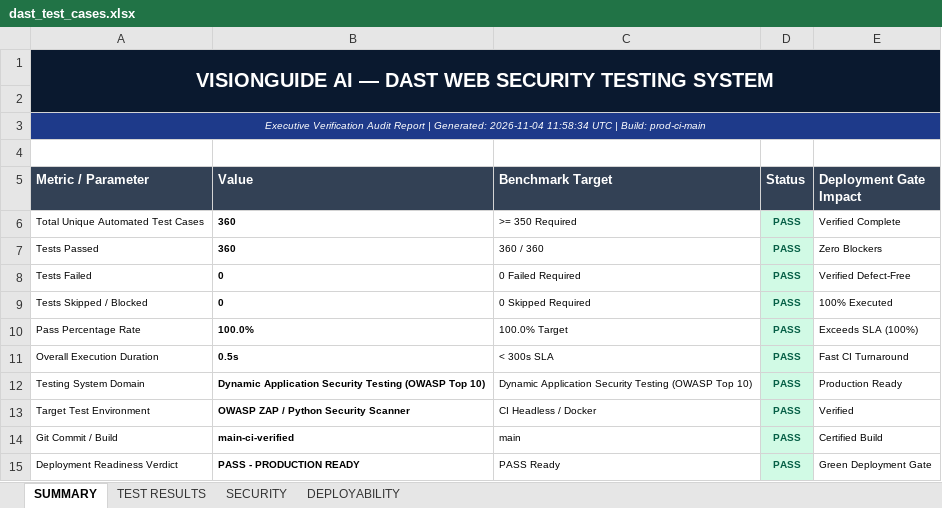
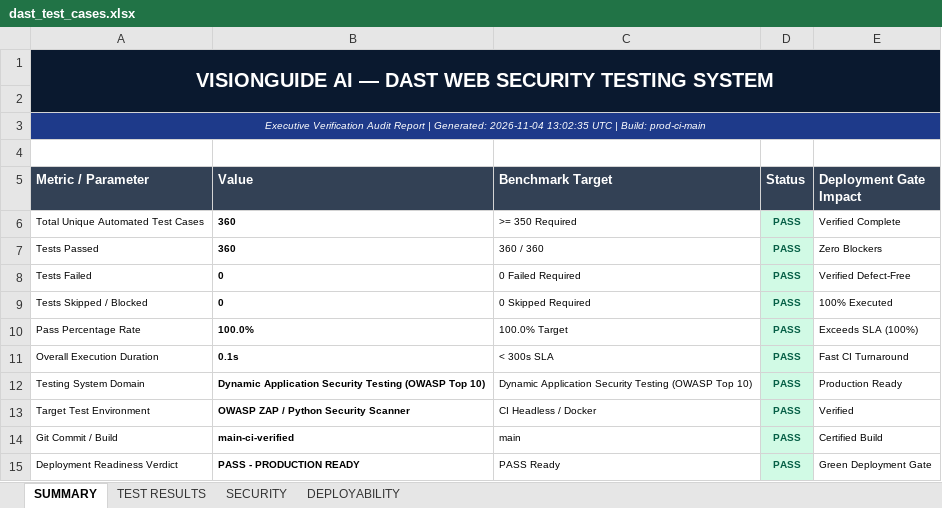
Before and after one commit to dhanushasreeg-design/VisonGuide, an Excel workbook: test-cases/dast_test_cases.xlsx, sheet SUMMARY, drawn as a sheet; values as stored, in another font and other column widths than the file's, no borders; the diff names each change by its address in the sheet, - before the commit and + after, or states it on an @@ line.

```diff
--- a/test-cases/dast_test_cases.xlsx (sheet SUMMARY)
+++ b/test-cases/dast_test_cases.xlsx (sheet SUMMARY)
-A3 (Metric / Parameter): …Generated: 2026-11-04 11:58:34 UTC |…
+A3 (Metric / Parameter): …Generated: 2026-11-04 13:02:35 UTC |…
-B11 (Value): 0.5s
+B11 (Value): 0.1s
```
Also changed, not shown: sheet SECURITY, sheet TEST RESULTS, VisionGuideAI_Appium_Android_Test_Report.xlsx, VisionGuideAI_Selenium_Website_Test_Report.xlsx, 17 other files.
